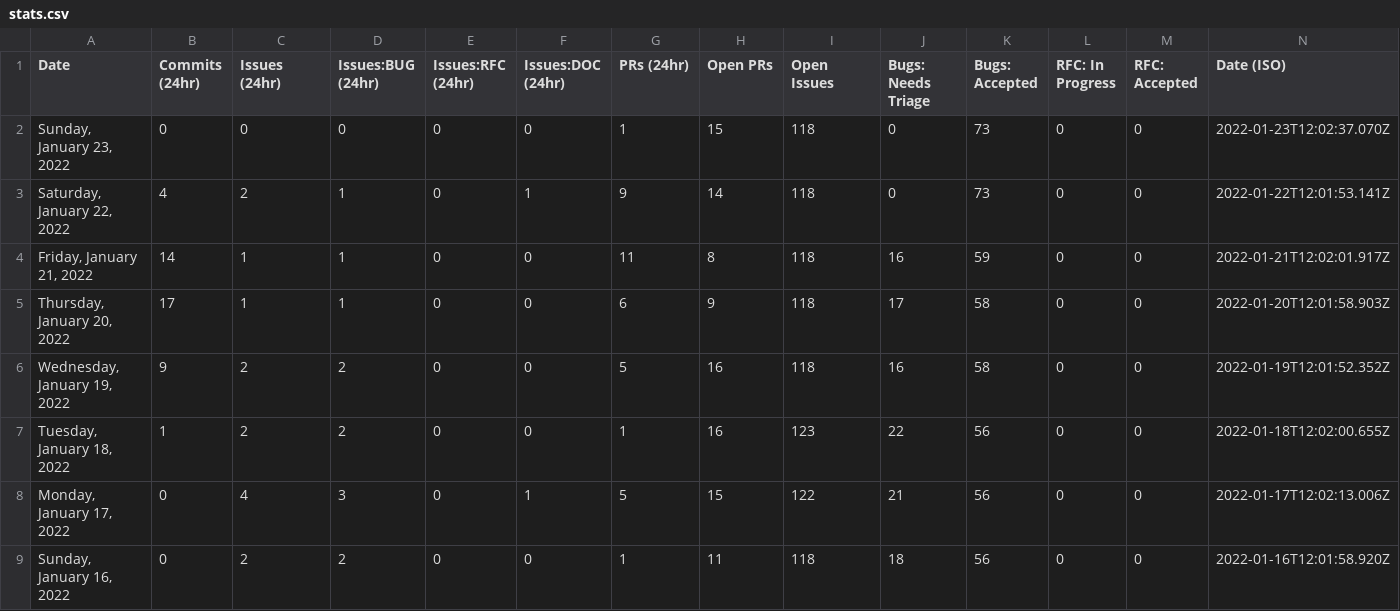
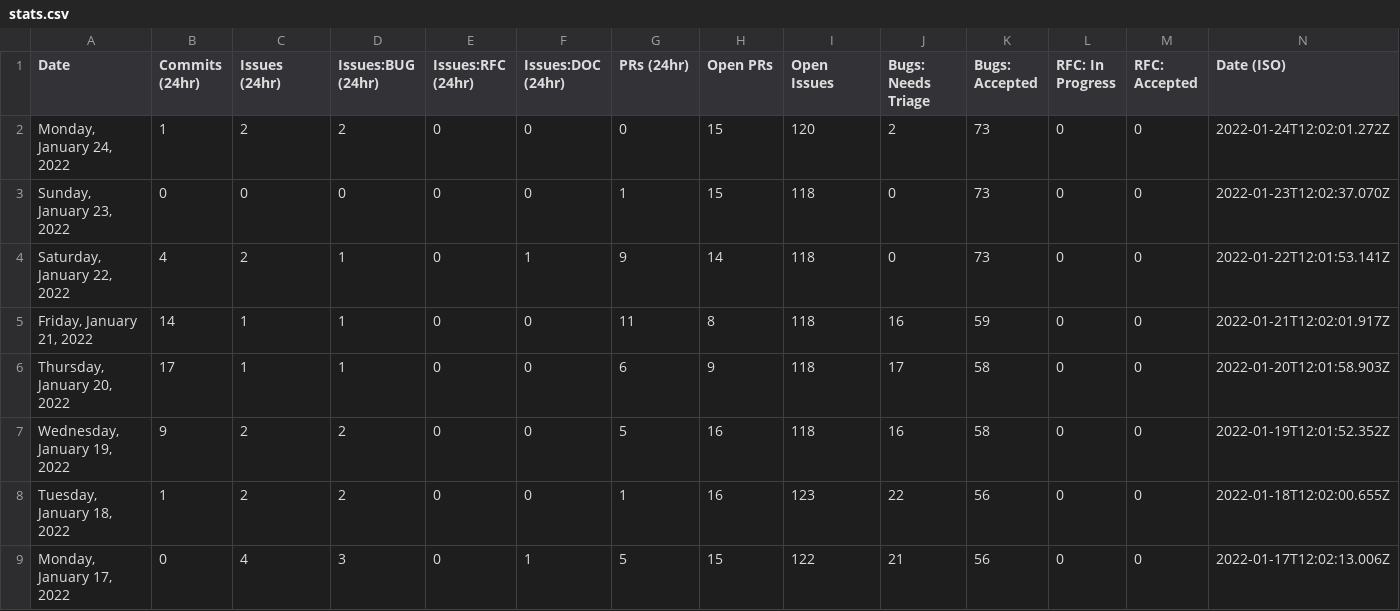
Before and after one commit to SiriousHunter/astro, a CSV file: stats/stats.csv, drawn as a sheet; only a part is shown; the shorter side is filled out with more unchanged rows.

```diff
--- a/stats/stats.csv
+++ b/stats/stats.csv
@@ -1,2 +1,3 @@
 Date,Commits (24hr),Issues (24hr),Issues:BUG (24hr),Issues:RFC (24hr),Issues:DOC (24hr),PRs (24hr),Open PRs,Open Issues,Bugs: Needs Triage,Bugs: Accepted,RFC: In Progress,RFC: Accepted,Date (ISO)
+"Monday, January 24, 2022",1,2,2,0,0,0,15,120,2,73,0,0,"2022-01-24T12:02:01.272Z"
 "Sunday, January 23, 2022",0,0,0,0,0,1,15,118,0,73,0,0,"2022-01-23T12:02:37.070Z"
```
